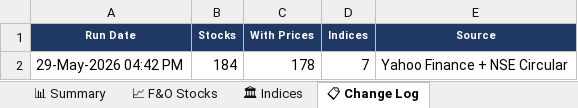
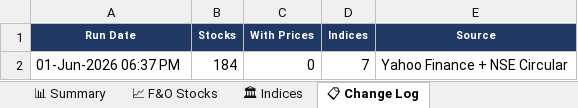
Before and after one commit to spurandhar0/nfo-lot-size-tracker, an Excel workbook: data/nfo_lot_sizes.xlsx, sheet 📋 Change Log, drawn as a sheet; values as stored, in another font and other column widths than the file's, no borders; the diff names each change by its address in the sheet, - before the commit and + after, or states it on an @@ line.

```diff
--- a/data/nfo_lot_sizes.xlsx (sheet 📋 Change Log)
+++ b/data/nfo_lot_sizes.xlsx (sheet 📋 Change Log)
-A2 (Run Date): 29-May-2026 04:42 PM
+A2 (Run Date): 01-Jun-2026 06:37 PM
-C2 (With Prices): 178
+C2 (With Prices): 0
```
Also changed, not shown: sheet 📈 F&O Stocks, sheet 📊 Summary, sheet 🏛 Indices, 1 other file.
